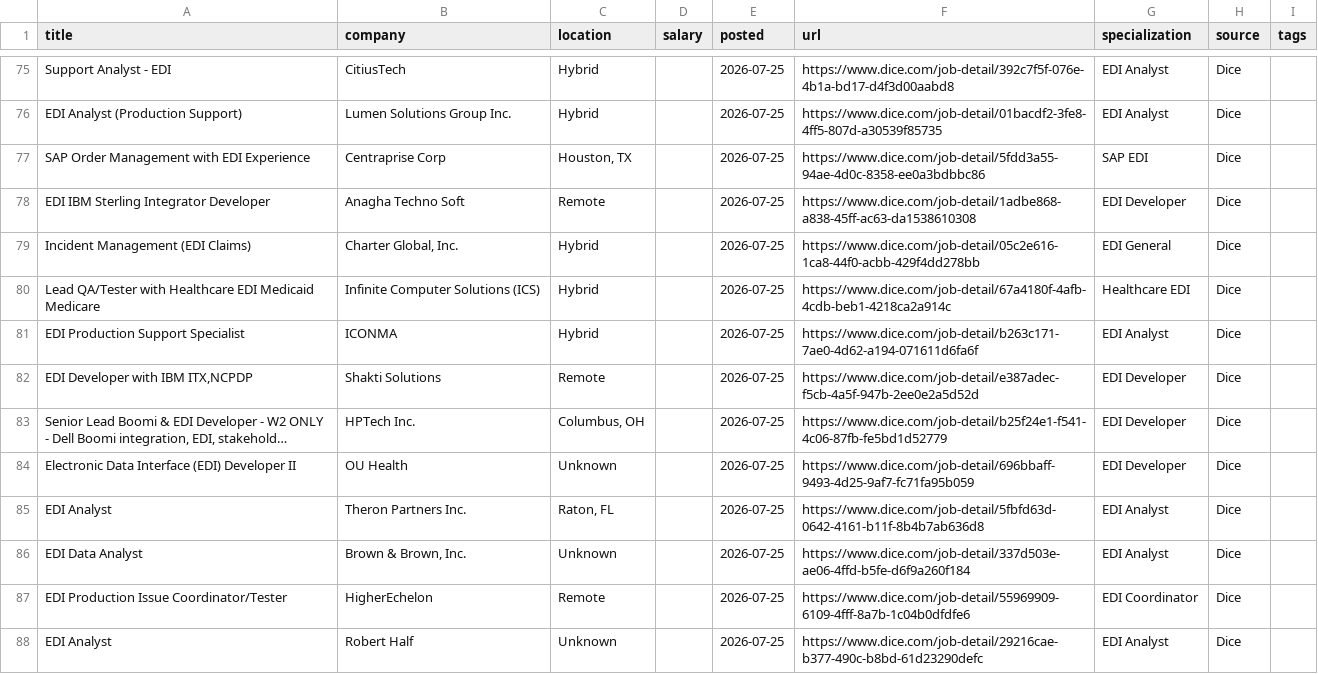
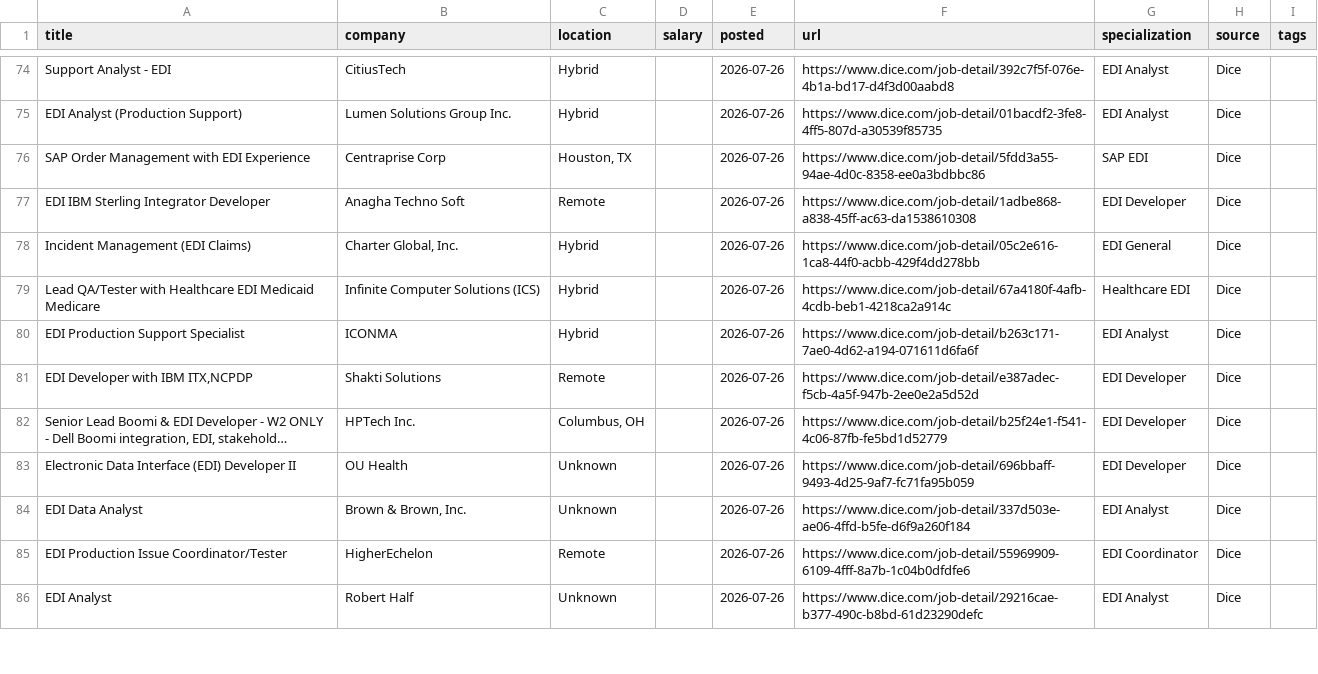
Before and after one commit to remoteediproject-ctrl/remoteedi-jobs, a CSV file: edi_jobs_all.csv, drawn as a sheet; only a part is shown, gaps mark what is left out; long unchanged cells end in …; removed rows and columns are numbered as before the commit, all else as after; the diff covers the shown part only; the diff names each change by its address in the sheet, - before the commit and + after, or states it on an @@ line.

```diff
--- a/edi_jobs_all.csv
+++ b/edi_jobs_all.csv
-E74:E83 (posted): 2026-07-25
+E74:E83 (posted): 2026-07-26
-row 85: EDI Analyst | Theron Partners Inc. | Raton, FL |  | 2026-07-25 | https://www.dice.com/job-detail/5fbfd63d-0642-4161-b11f-8b4b7ab636d8 | EDI Analyst | Dice
-E84:E86 (posted): 2026-07-25
+E84:E86 (posted): 2026-07-26
```
Also changed, not shown: 4 added rows, 4 removed rows and 58 edited cells elsewhere in this file, 2 other files.
